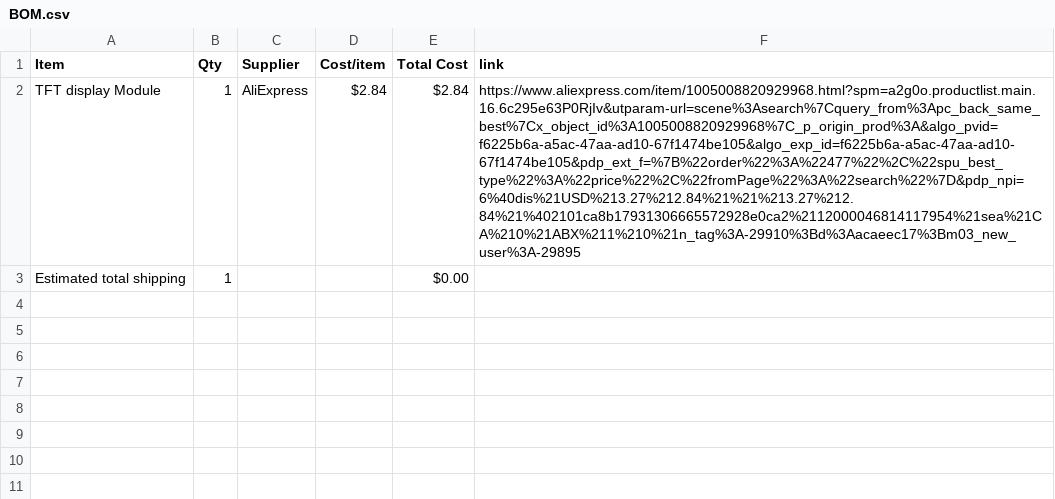
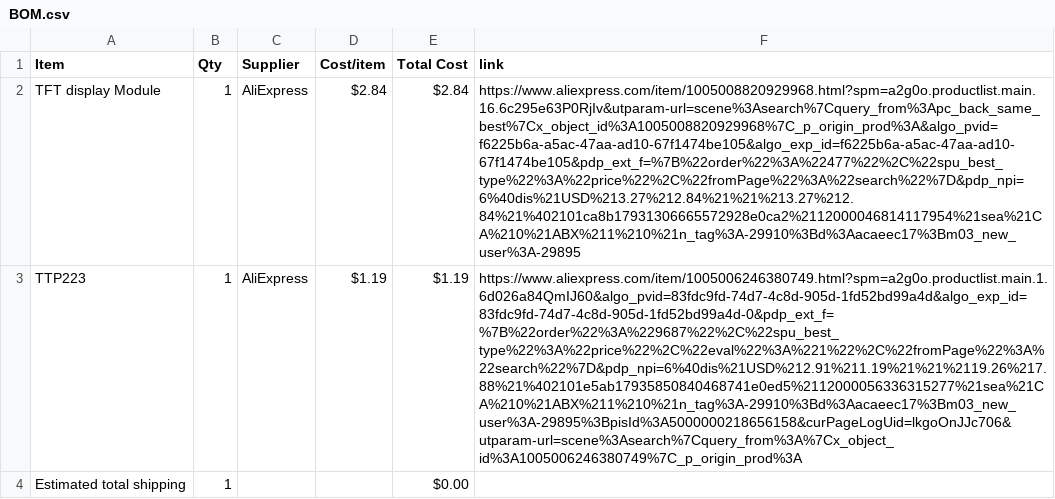
Before and after one commit to IbrahimYounes890/Spotify-Desk-Display, a CSV file: BOM.csv, drawn as a sheet; the diff names each change by its address in the sheet, - before the commit and + after, or states it on an @@ line.

Commit message:
Sync Spotify Desk Display from Half Life

```diff
--- a/BOM.csv
+++ b/BOM.csv
+row 3: TTP223 | 1 | AliExpress | $1.19 | $1.19 | https://www.aliexpress.com/item/1005006246380749.html?spm=a2g0o.productlist.main.1.6d026a84QmIJ60&algo_pvid=83fdc9fd-74d7-4c8d-905d-1fd52bd99a4d&algo_exp_id=83fdc9fd-74d7-4c8d-905d-1fd52bd99a4d-0&pdp_ext_f=%7B%22order%22%3A%229687%22%2C%22spu_best_type%22%3A%22price%22%2C%22eval%22%3A%221%22%2C%22fromPage%22%3A%22search%22%7D&pdp_npi=6%40dis%21USD%212.91%211.19%21%21%2119.26%217.88%21%402101e5ab17935850840468741e0ed5%2112000056336315277%21sea%21CA%210%21ABX%211%210%21n_tag%3A-29910%3Bd%3Aacaeec17%3Bm03_new_user%3A-29895%3BpisId%3A5000000218656158&curPageLogUid=lkgoOnJJc706&utparam-url=scene%3Asearch%7Cquery_from%3A%7Cx_object_id%3A1005006246380749%7C_p_origin_prod%3A
```
